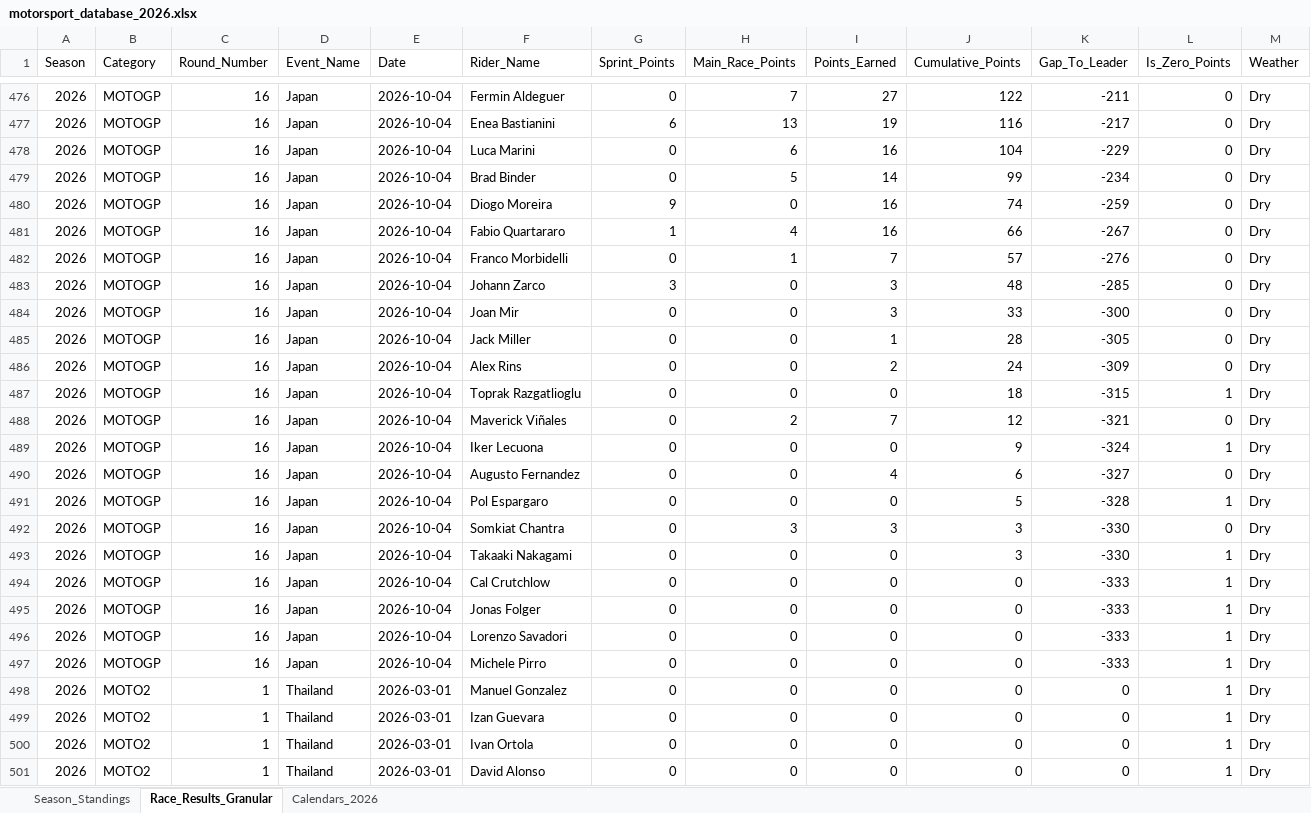
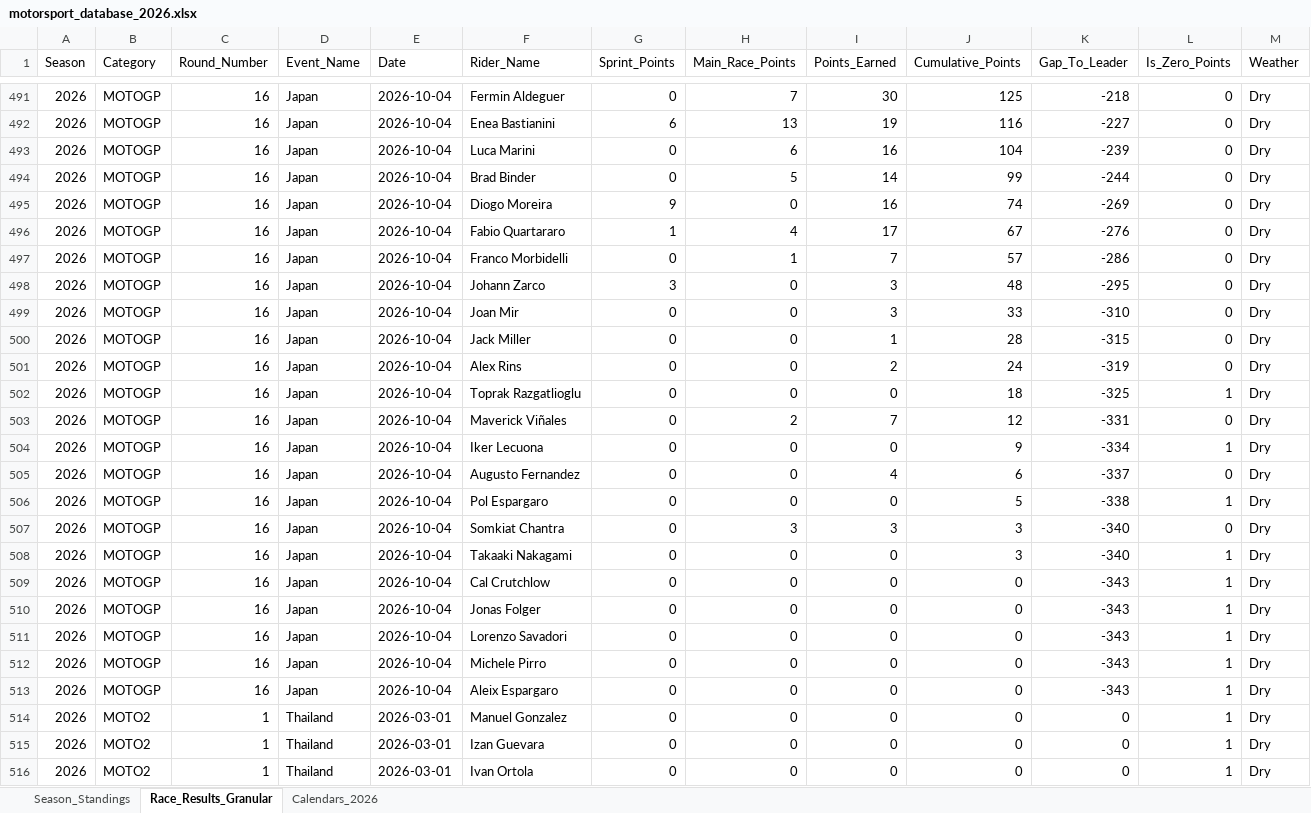
Before and after one commit to ziog2/overrevving, an Excel workbook: exports/motorsport_database_2026.xlsx, sheet Race_Results_Granular, drawn as a sheet; only a part is shown, gaps mark what is left out; the shorter side is filled out with more unchanged rows; values as stored, in another font and other column widths than the file's, no cell formats; addresses are those after the commit; the diff covers the shown part only; the diff names each change by its address in the sheet, - before the commit and + after, or states it on an @@ line.

```diff
--- a/exports/motorsport_database_2026.xlsx (sheet Race_Results_Granular)
+++ b/exports/motorsport_database_2026.xlsx (sheet Race_Results_Granular)
-I491 (Points_Earned): 27
+I491 (Points_Earned): 30
-J491 (Cumulative_Points): 122
+J491 (Cumulative_Points): 125
-K491 (Gap_To_Leader): -211
+K491 (Gap_To_Leader): -218
-K492 (Gap_To_Leader): -217
+K492 (Gap_To_Leader): -227
-K493 (Gap_To_Leader): -229
+K493 (Gap_To_Leader): -239
-K494 (Gap_To_Leader): -234
+K494 (Gap_To_Leader): -244
-K495 (Gap_To_Leader): -259
+K495 (Gap_To_Leader): -269
-I496 (Points_Earned): 16
+I496 (Points_Earned): 17
-J496 (Cumulative_Points): 66
+J496 (Cumulative_Points): 67
-K496 (Gap_To_Leader): -267
+K496 (Gap_To_Leader): -276
-K497 (Gap_To_Leader): -276
+K497 (Gap_To_Leader): -286
-K498 (Gap_To_Leader): -285
+K498 (Gap_To_Leader): -295
-K499 (Gap_To_Leader): -300
+K499 (Gap_To_Leader): -310
-K500 (Gap_To_Leader): -305
+K500 (Gap_To_Leader): -315
-K501 (Gap_To_Leader): -309
+K501 (Gap_To_Leader): -319
-K502 (Gap_To_Leader): -315
+K502 (Gap_To_Leader): -325
-K503 (Gap_To_Leader): -321
+K503 (Gap_To_Leader): -331
-K504 (Gap_To_Leader): -324
+K504 (Gap_To_Leader): -334
-K505 (Gap_To_Leader): -327
+K505 (Gap_To_Leader): -337
-K506 (Gap_To_Leader): -328
+K506 (Gap_To_Leader): -338
-K507:K508 (Gap_To_Leader): -330
+K507:K508 (Gap_To_Leader): -340
-K509:K512 (Gap_To_Leader): -333
+K509:K512 (Gap_To_Leader): -343
+row 513: 2026 | MOTOGP | 16 | Japan | 2026-10-04 | Aleix Espargaro | 0 | 0 | 0 | 0 | -343 | 1 | Dry
```
Also changed, not shown: 15 added rows, 15 moved rows and 29 edited cells elsewhere in this sheet, sheet Season_Standings, cell formats, 11 other files.
